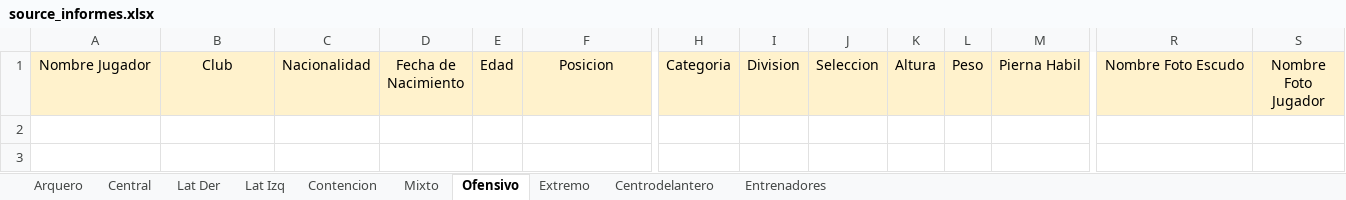
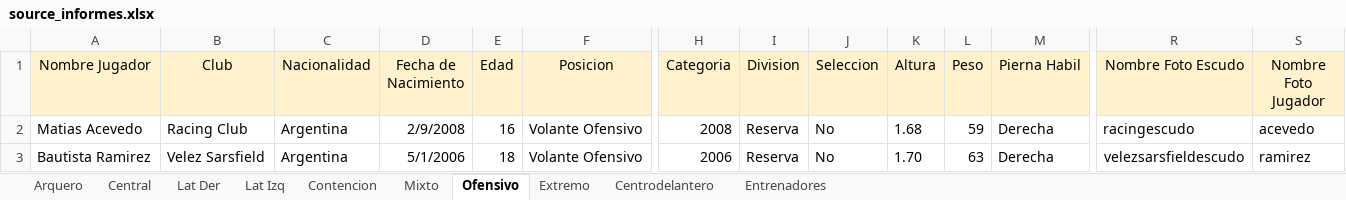
Before and after one commit to ipastore/scouting, an Excel workbook: data/source_informes.xlsx, sheet Ofensivo, drawn as a sheet; only a part is shown, gaps mark what is left out; values as stored, in another font and other column widths than the file's, no borders; rows hold the shown columns only; the diff names each change by its address in the sheet, - before the commit and + after, or states it on an @@ line.

```diff
--- a/data/source_informes.xlsx (sheet Ofensivo)
+++ b/data/source_informes.xlsx (sheet Ofensivo)
+row 2: Matias Acevedo | Racing Club | Argentina | 2/9/2008 | 16 | Volante Ofensivo | 2008 | Reserva | No | 1.68 | 59 | Derecha | racingescudo | acevedo
+row 3: Bautista Ramirez | Velez Sarsfield | Argentina | 5/1/2006 | 18 | Volante Ofensivo | 2006 | Reserva | No | 1.70 | 63 | Derecha | velezsarsfieldescudo | ramirez
```
Also changed, not shown: sheet Central, sheet Centrodelantero, sheet Extremo, sheet Lat Izq, sheet Lat Der, sheet Mixto, 2 other files.
